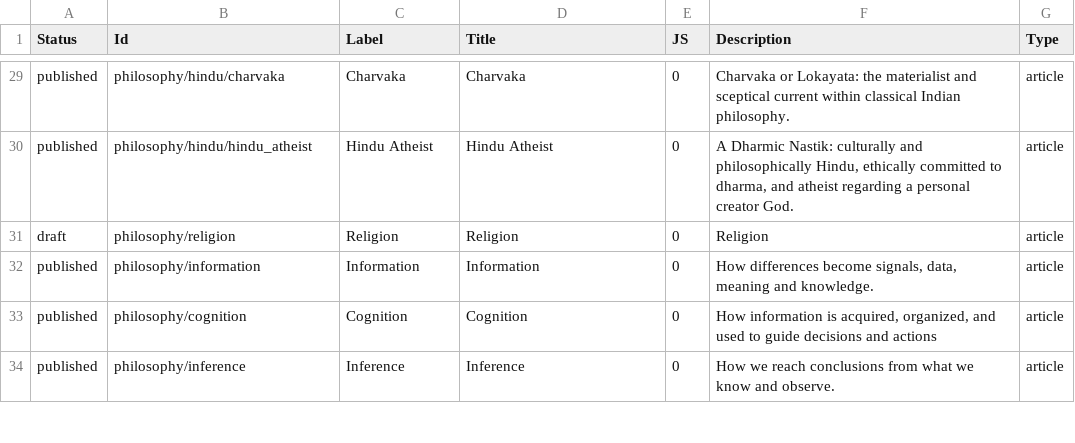
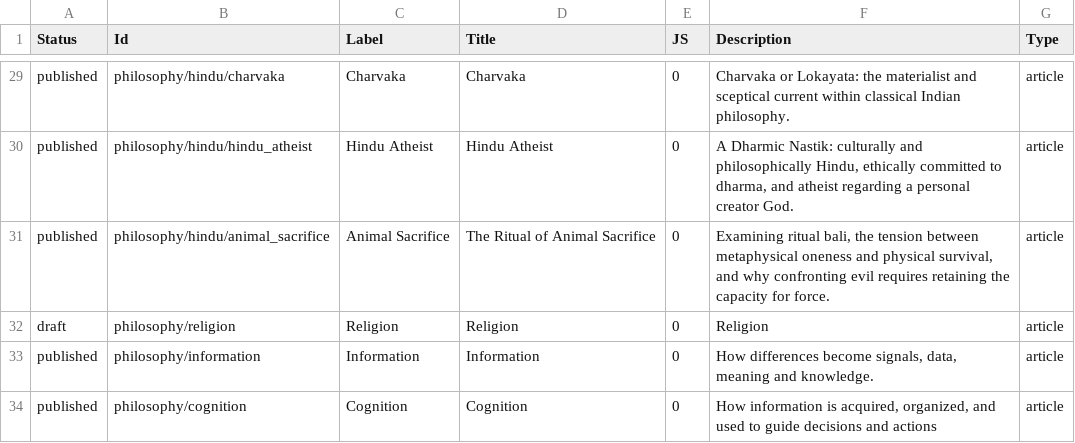
Before and after one commit to ujnotes/web-site, a TSV file: Config/ID.tsv, drawn as a sheet; only a part is shown, gaps mark what is left out; the shorter side is filled out with more unchanged rows.

```diff
--- a/Config/ID.tsv
+++ b/Config/ID.tsv
@@ -30,2 +30,3 @@ published	philosophy/hindu/charvaka	Charvaka	Charvaka	0	Charvaka or Lokayata: th
 published	philosophy/hindu/hindu_atheist	Hindu Atheist	Hindu Atheist	0	A Dharmic Nastik: culturally and philosophically Hindu, ethically committed to dharma, and atheist regarding a personal creator God.	article
+published	philosophy/hindu/animal_sacrifice	Animal Sacrifice	The Ritual of Animal Sacrifice	0	Examining ritual bali, the tension between metaphysical oneness and physical survival, and why confronting evil requires retaining the capacity for force.	article
 draft	philosophy/religion	Religion	Religion	0	Religion	article
```
Also changed, not shown: Config/ID_hi.tsv, Config/Translations.tsv, 5 other files.
